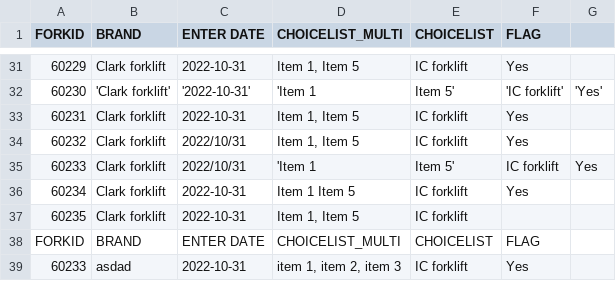
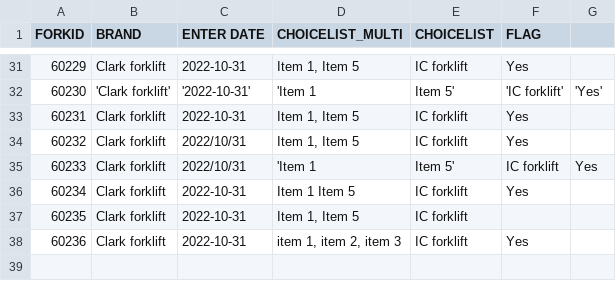
Before and after one commit to icolaes/csv, a CSV file: forklift_alltypes.csv, drawn as a sheet; only a part is shown, gaps mark what is left out.

Commit message:
Update forklift_alltypes.csv

```diff
--- a/forklift_alltypes.csv
+++ b/forklift_alltypes.csv
@@ -37,3 +37,2 @@ FORKID,BRAND,ENTER DATE,CHOICELIST_MULTI,CHOICELIST,FLAG
 60235,"Clark forklift","2022-10-31","Item 1, Item 5","IC forklift"
-FORKID,BRAND,ENTER DATE,CHOICELIST_MULTI,CHOICELIST,FLAG
-60233,asdad,2022-10-31,"item 1, item 2, item 3","IC forklift",Yes
+60236,Clark forklift,2022-10-31,"item 1, item 2, item 3","IC forklift",Yes
```
